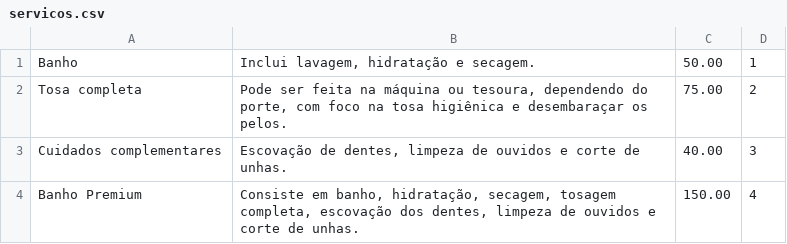
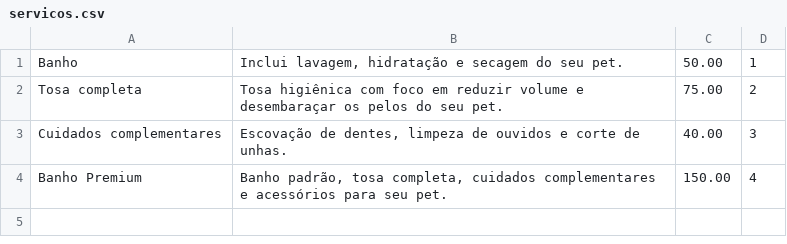
Before and after one commit to Andriel-Nogueira/projeto_SIG-Pet, a CSV file: servicos.csv, drawn as a sheet; the diff names each change by its address in the sheet, - before the commit and + after, or states it on an @@ line.

```diff
--- a/servicos.csv
+++ b/servicos.csv
-B1: Inclui lavagem, hidratação e secagem.
+B1: Inclui lavagem, hidratação e secagem do seu pet.
-B2: Pode ser feita na máquina ou tesoura, dependendo do porte, com foco na tosa higiênica e desembaraçar os pelos.
+B2: Tosa higiênica com foco em reduzir volume e desembaraçar os pelos do seu pet.
-B4: Consiste em banho, hidratação, secagem, tosagem completa, escovação dos dentes, limpeza de ouvidos e corte de unhas.
+B4: Banho padrão, tosa completa, cuidados complementares e acessórios para seu pet.
```
Also changed, not shown: 2 other files.
